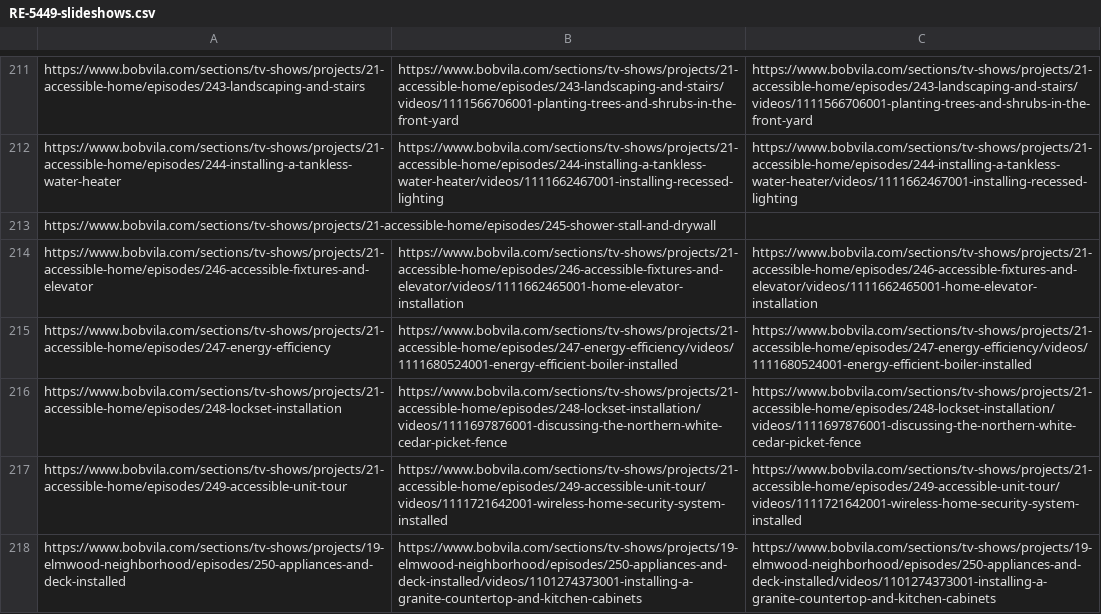
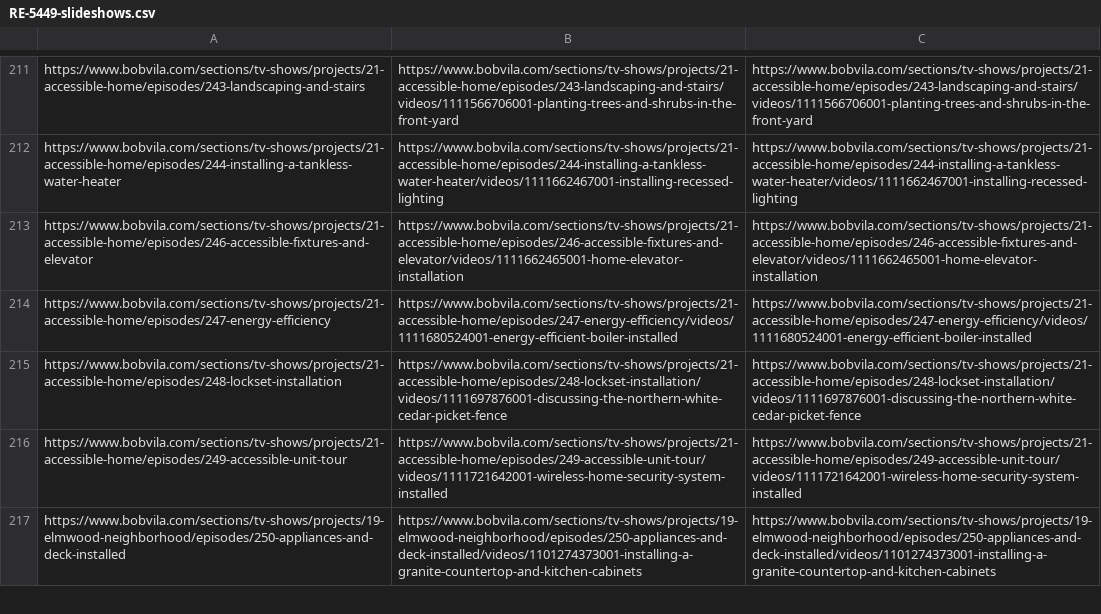
Before and after one commit to mirlanbekturov/temporary, a CSV file: RE-5449-slideshows.csv, drawn as a sheet; only a part is shown, gaps mark what is left out; the diff names each change by its address in the sheet, - before the commit and + after, or states it on an @@ line.

Commit message:
Update RE-5449-slideshows.csv

```diff
--- a/RE-5449-slideshows.csv
+++ b/RE-5449-slideshows.csv
-row 213: https://www.bobvila.com/sections/tv-shows/projects/21-accessible-home/episodes/245-shower-stall-and-drywall
```
